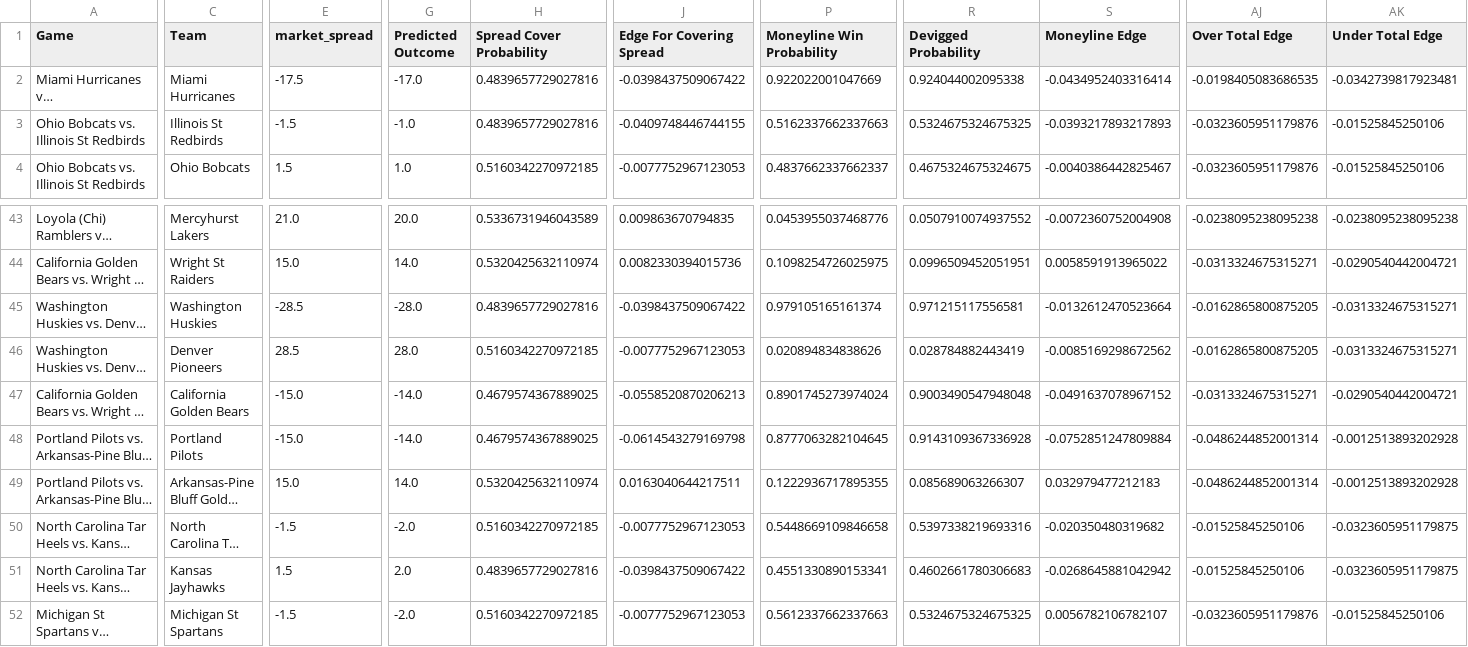
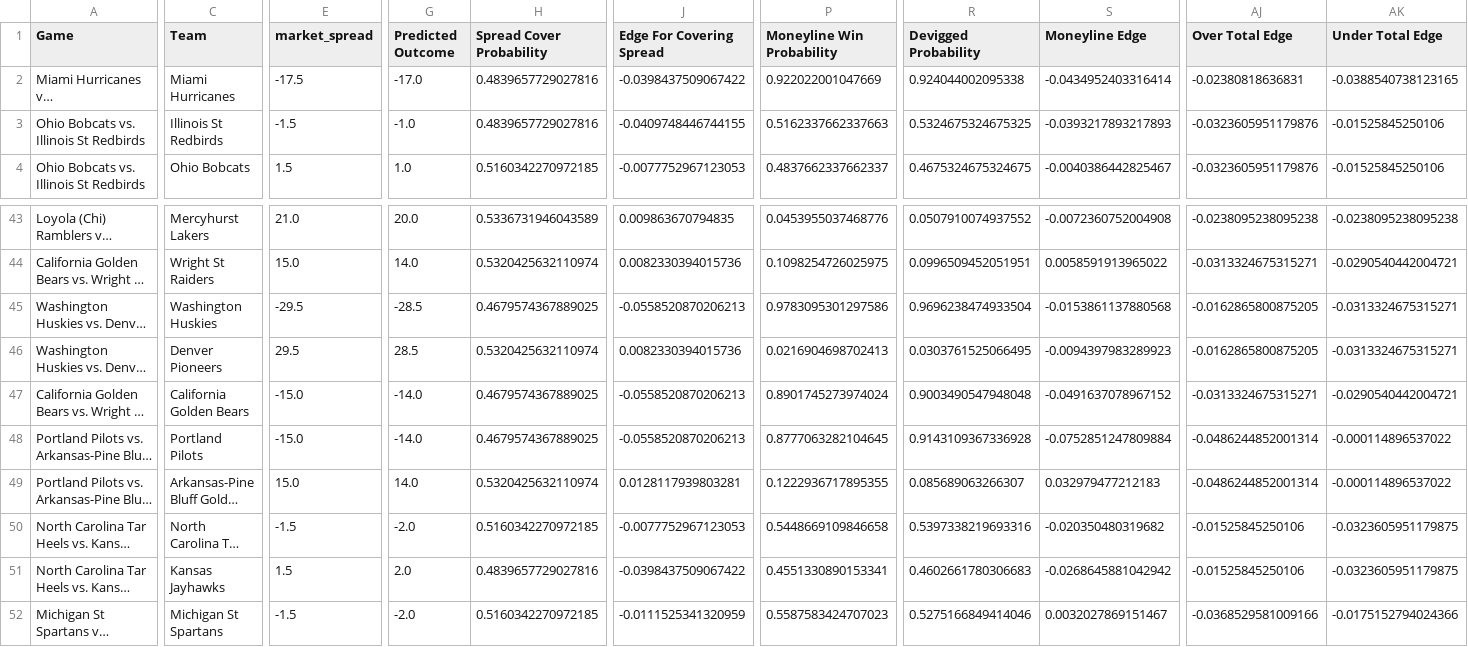
Before and after one commit to trashduty/cbb, a CSV file: CBB_Output.csv, drawn as a sheet; only a part is shown, gaps mark what is left out; long unchanged cells end in …; the diff covers the shown part only; the diff names each change by its address in the sheet, - before the commit and + after, or states it on an @@ line.

```diff
--- a/CBB_Output.csv
+++ b/CBB_Output.csv
-AJ2 (Over Total Edge): -0.0198405083686535
+AJ2 (Over Total Edge): -0.02380818636831
-AK2 (Under Total Edge): -0.0342739817923481
+AK2 (Under Total Edge): -0.0388540738123165
-E45 (market_spread): -28.5
+E45 (market_spread): -29.5
-G45 (Predicted Outcome): -28.0
+G45 (Predicted Outcome): -28.5
-H45 (Spread Cover Probability): 0.4839657729027816
+H45 (Spread Cover Probability): 0.4679574367889025
-J45 (Edge For Covering Spread): -0.0398437509067422
+J45 (Edge For Covering Spread): -0.0558520870206213
-P45 (Moneyline Win Probability): 0.979105165161374
+P45 (Moneyline Win Probability): 0.9783095301297586
-R45 (Devigged Probability): 0.971215117556581
+R45 (Devigged Probability): 0.9696238474933504
-S45 (Moneyline Edge): -0.0132612470523664
+S45 (Moneyline Edge): -0.0153861137880568
-E46 (market_spread): 28.5
+E46 (market_spread): 29.5
-G46 (Predicted Outcome): 28.0
+G46 (Predicted Outcome): 28.5
-H46 (Spread Cover Probability): 0.5160342270972185
+H46 (Spread Cover Probability): 0.5320425632110974
-J46 (Edge For Covering Spread): -0.0077752967123053
+J46 (Edge For Covering Spread): 0.0082330394015736
-P46 (Moneyline Win Probability): 0.020894834838626
+P46 (Moneyline Win Probability): 0.0216904698702413
-R46 (Devigged Probability): 0.028784882443419
+R46 (Devigged Probability): 0.0303761525066495
-S46 (Moneyline Edge): -0.0085169298672562
+S46 (Moneyline Edge): -0.0094397983289923
-J48 (Edge For Covering Spread): -0.0614543279169798
+J48 (Edge For Covering Spread): -0.0558520870206213
-AK48:AK49 (Under Total Edge): -0.0012513893202928
+AK48:AK49 (Under Total Edge): -0.000114896537022
-J49 (Edge For Covering Spread): 0.0163040644217511
+J49 (Edge For Covering Spread): 0.0128117939803281
-J52 (Edge For Covering Spread): -0.0077752967123053
+J52 (Edge For Covering Spread): -0.0111525341320959
-P52 (Moneyline Win Probability): 0.5612337662337663
+P52 (Moneyline Win Probability): 0.5587583424707023
-R52 (Devigged Probability): 0.5324675324675325
+R52 (Devigged Probability): 0.5275166849414046
-S52 (Moneyline Edge): 0.0056782106782107
+S52 (Moneyline Edge): 0.0032027869151467
-AJ52 (Over Total Edge): -0.0323605951179876
+AJ52 (Over Total Edge): -0.0368529581009166
-AK52 (Under Total Edge): -0.01525845250106
+AK52 (Under Total Edge): -0.0175152794024366
```
Also changed, not shown: 76 edited cells elsewhere in this file.
